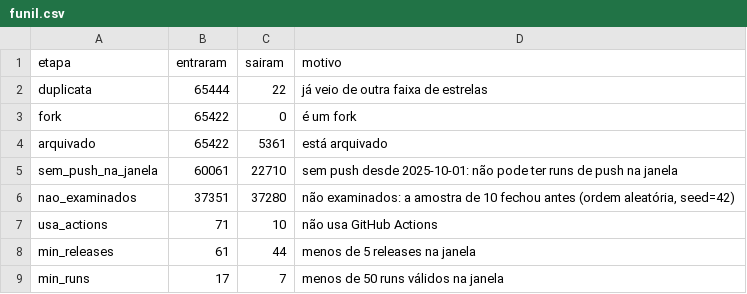
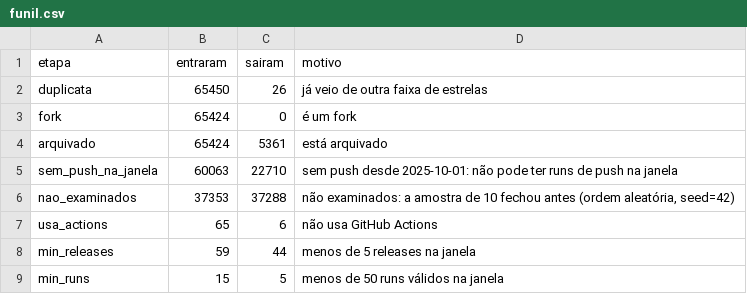
Before and after one commit to joaomarcelocpa/LaboratorioExperimentacao, a CSV file: Laboratorio3/data/processed/funil.csv, drawn as a sheet.

```diff
--- a/Laboratorio3/data/processed/funil.csv
+++ b/Laboratorio3/data/processed/funil.csv
@@ -1,9 +1,9 @@
 etapa,entraram,sairam,motivo
-duplicata,65444,22,já veio de outra faixa de estrelas
-fork,65422,0,é um fork
-arquivado,65422,5361,está arquivado
-sem_push_na_janela,60061,22710,sem push desde 2025-10-01: não pode ter runs de push na janela
-nao_examinados,37351,37280,"não examinados: a amostra de 10 fechou antes (ordem aleatória, seed=42)"
-usa_actions,71,10,não usa GitHub Actions
-min_releases,61,44,menos de 5 releases na janela
-min_runs,17,7,menos de 50 runs válidos na janela
+duplicata,65450,26,já veio de outra faixa de estrelas
+fork,65424,0,é um fork
+arquivado,65424,5361,está arquivado
+sem_push_na_janela,60063,22710,sem push desde 2025-10-01: não pode ter runs de push na janela
+nao_examinados,37353,37288,"não examinados: a amostra de 10 fechou antes (ordem aleatória, seed=42)"
+usa_actions,65,6,não usa GitHub Actions
+min_releases,59,44,menos de 5 releases na janela
+min_runs,15,5,menos de 50 runs válidos na janela
```
Also changed, not shown: Laboratorio3/data/processed/custo_selecao.csv, Laboratorio3/data/processed/metricas.csv, 21 other files.
